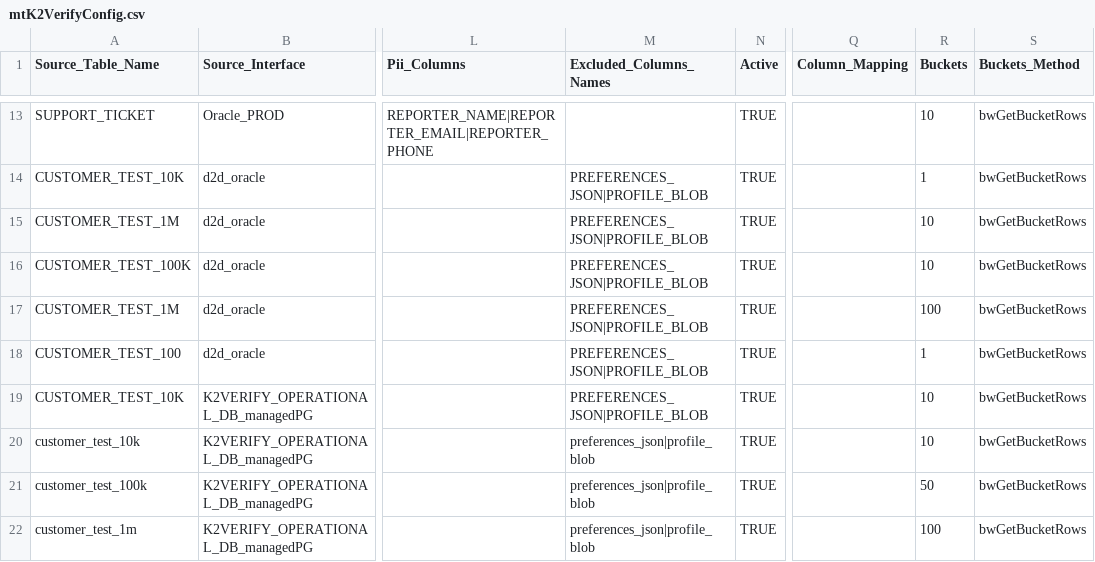
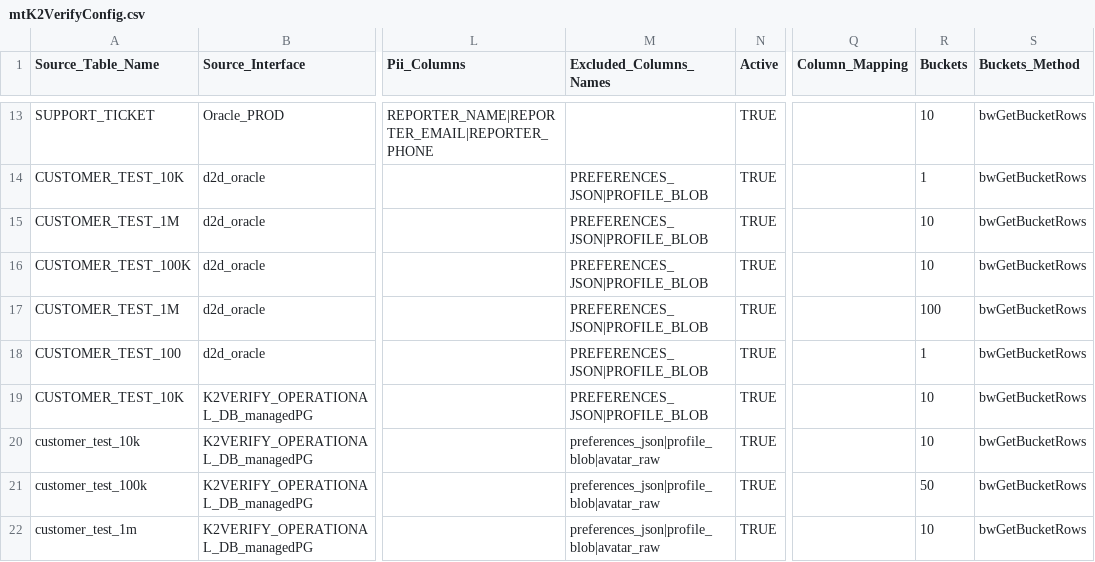
Before and after one commit to giladsalem1/k2veirfy, a CSV file: Implementation/LogicalUnits/K2Verify/Mtable/mtK2VerifyConfig.csv, drawn as a sheet; only a part is shown, gaps mark what is left out; the diff names each change by its address in the sheet, - before the commit and + after, or states it on an @@ line.

Commit message:
qqq

```diff
--- a/Implementation/LogicalUnits/K2Verify/Mtable/mtK2VerifyConfig.csv
+++ b/Implementation/LogicalUnits/K2Verify/Mtable/mtK2VerifyConfig.csv
-M20:M22 (Excluded_Columns_Names): preferences_json|profile_blob
+M20:M22 (Excluded_Columns_Names): preferences_json|profile_blob|avatar_raw
-R22 (Buckets): 100
+R22 (Buckets): 10
```
